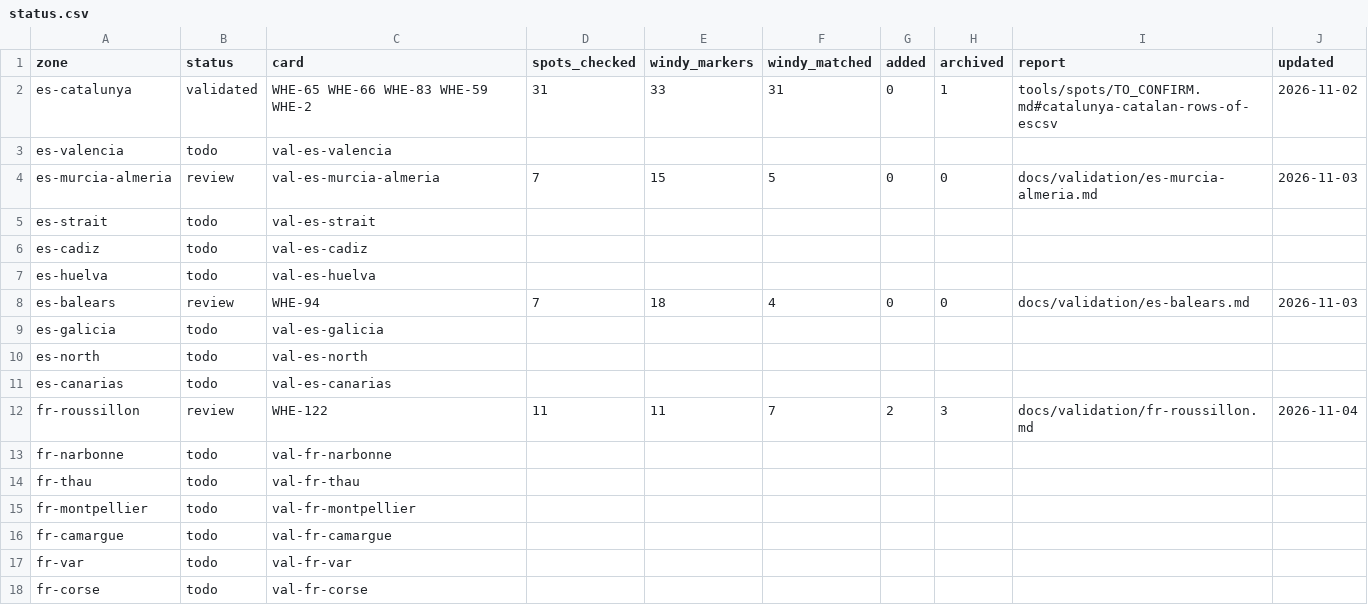
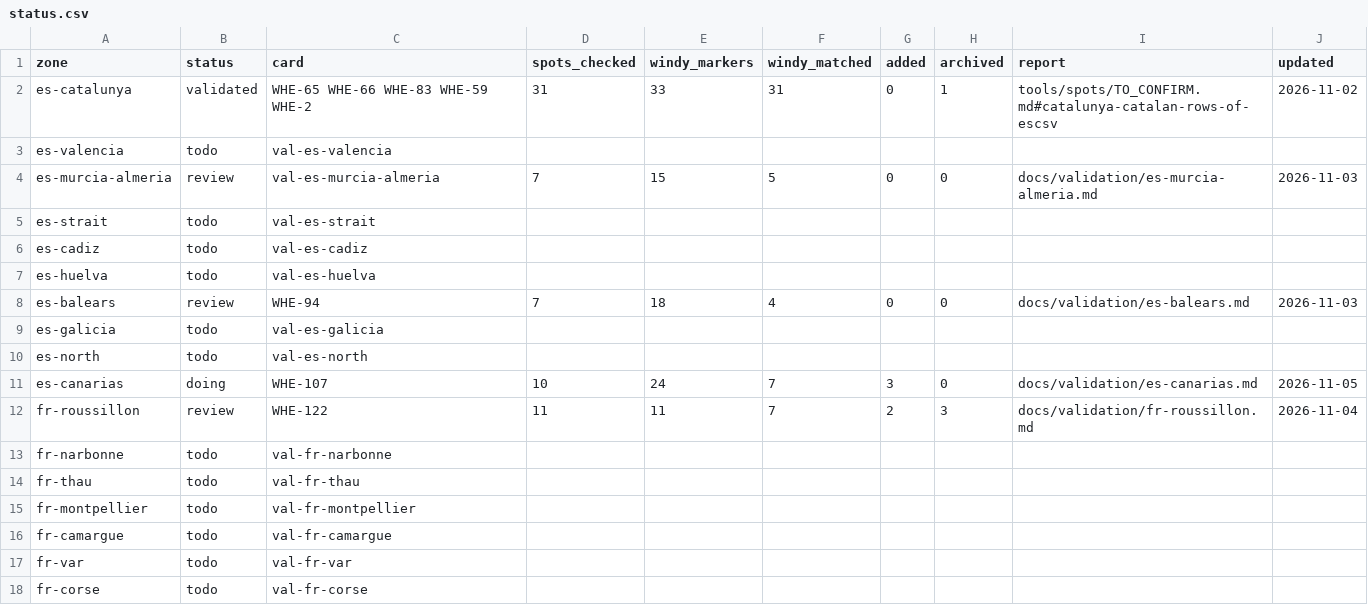
Before and after one commit to benjcvd/wheretokite, a CSV file: tools/spots/validation/status.csv, drawn as a sheet; only a part is shown.

```diff
--- a/tools/spots/validation/status.csv
+++ b/tools/spots/validation/status.csv
@@ -10,3 +10,3 @@ es-galicia,todo,val-es-galicia,,,,,,,
 es-north,todo,val-es-north,,,,,,,
-es-canarias,todo,val-es-canarias,,,,,,,
+es-canarias,doing,WHE-107,10,24,7,3,0,docs/validation/es-canarias.md,2026-11-05
 fr-roussillon,review,WHE-122,11,11,7,2,3,docs/validation/fr-roussillon.md,2026-11-04
```
Also changed, not shown: tools/spots/ES.csv, 1 other file.
